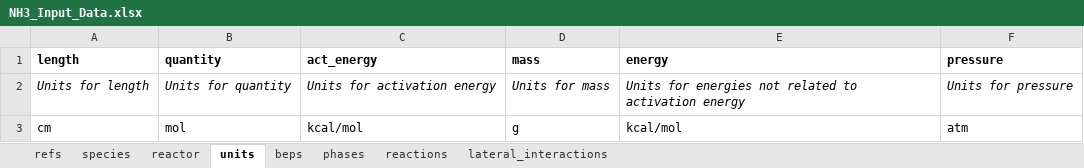
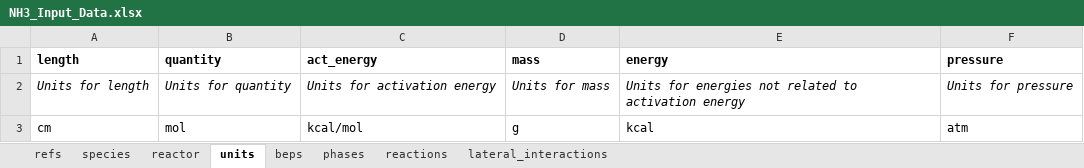
Before and after one commit to VlachosGroup/pMuTT, an Excel workbook: docs/source/examples_jupyter/omkm_io/inputs/NH3_Input_Data.xlsx, sheet units, drawn as a sheet; values as stored, in another font and other column widths than the file's, no borders; the diff names each change by its address in the sheet, - before the commit and + after, or states it on an @@ line.

```diff
--- a/docs/source/examples_jupyter/omkm_io/inputs/NH3_Input_Data.xlsx (sheet units)
+++ b/docs/source/examples_jupyter/omkm_io/inputs/NH3_Input_Data.xlsx (sheet units)
-E3 (energy): kcal/mol
+E3 (energy): kcal
```
Also changed, not shown: sheet lateral_interactions, 10 other files.
